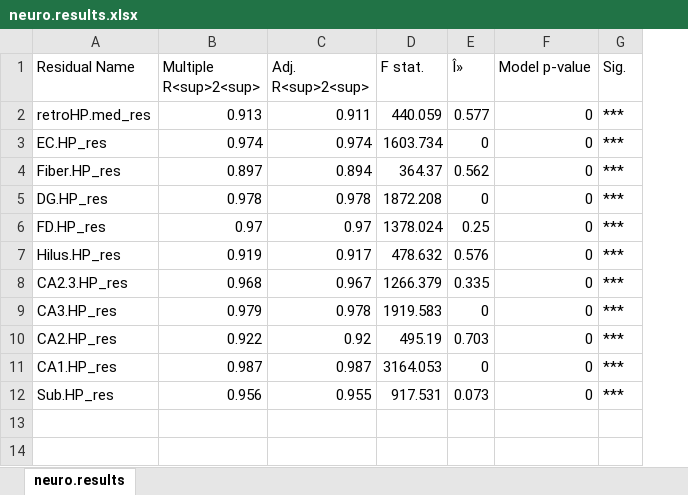
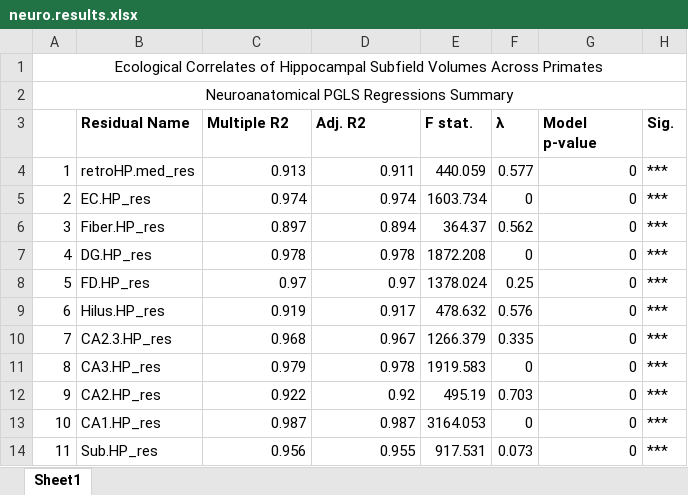
Before and after one commit to bschilder/Hippo_Eco, an Excel workbook: Tables/neuro.results.xlsx, sheet Sheet1, drawn as a sheet; values as stored, in another font and other column widths than the file's, no borders; addresses are those after the commit; the diff names each change by its address in the sheet, - before the commit and + after, or states it on an @@ line.

```diff
--- a/Tables/neuro.results.xlsx (sheet Sheet1)
+++ b/Tables/neuro.results.xlsx (sheet Sheet1)
-sheet tab: neuro.results
+sheet tab: Sheet1
+column A, rows 4-14: 1 | 2 | 3 | 4 | 5 | 6 | 7 | 8 | 9 | 10 | 11
+row 1: Ecological Correlates of Hippocampal Subfield Volumes Across Primates
+row 2: Neuroanatomical PGLS Regressions Summary
-B3:H3 bold: off
+B3:H3 bold: on
-C3: Multiple R<sup>2<sup>
+C3: Multiple R2
-D3: Adj. R<sup>2<sup>
+D3: Adj. R2
-F3: Î»
+F3: λ
```
Also changed, not shown: 6 other files.
